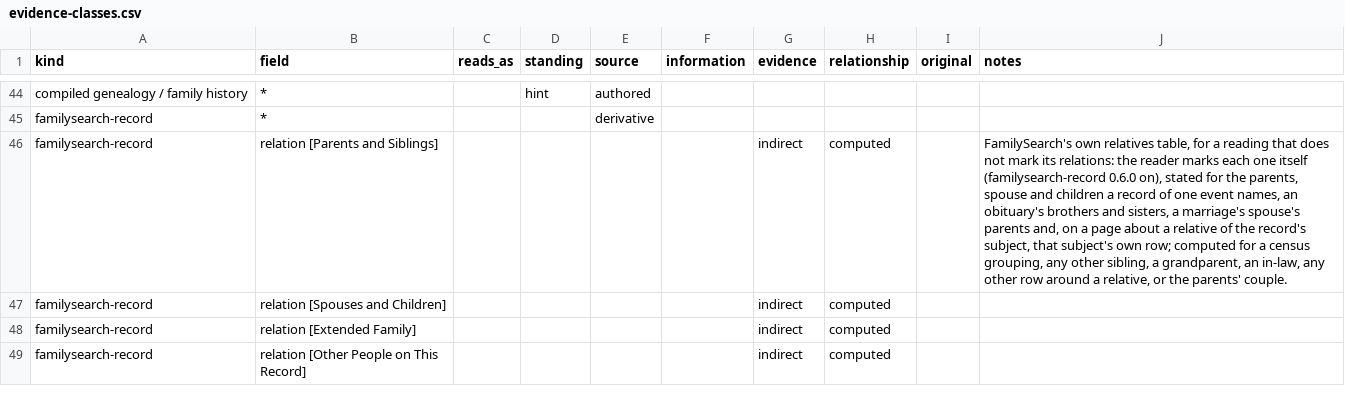
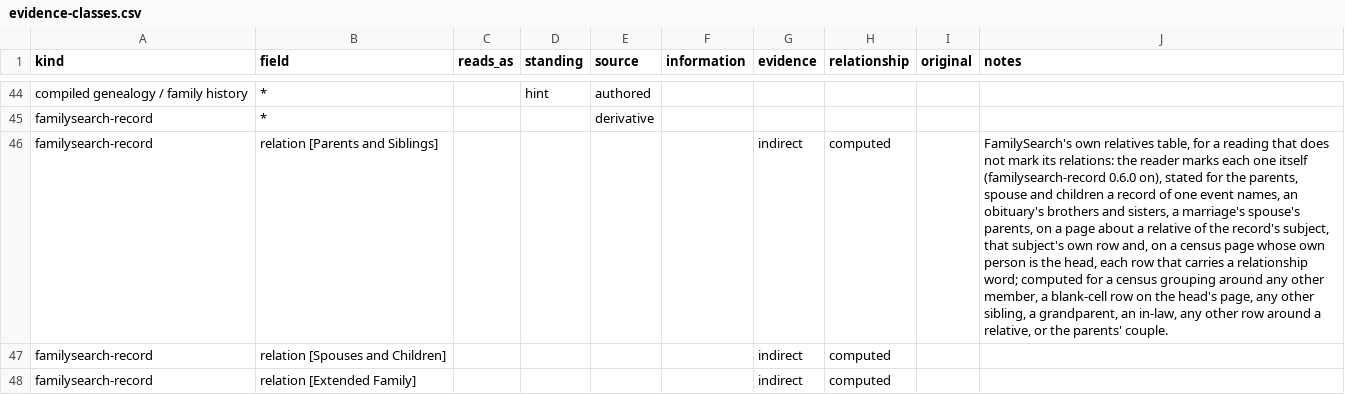
Before and after one commit to mufon609/Claude_the_Genealogist-OSINT, a CSV file: data/evidence-classes.csv, drawn as a sheet; only a part is shown, gaps mark what is left out; the shorter side is filled out with more unchanged rows; the diff names each change by its address in the sheet, - before the commit and + after, or states it on an @@ line.

```diff
--- a/data/evidence-classes.csv
+++ b/data/evidence-classes.csv
-J46 (notes): …marriage's spouse's parents and, on a page about a relative of the record's subject, that subject's own row; computed for a census grouping, any other…
+J46 (notes): …marriage's spouse's parents, on a page about a relative of the record's subject, that subject's own row and, on a census page whose own person is the head, each row that carries a relationship word; computed for a census grouping around any other member, a blank-cell row on the head's page, any other…
```
Also changed, not shown: 9 other files.
